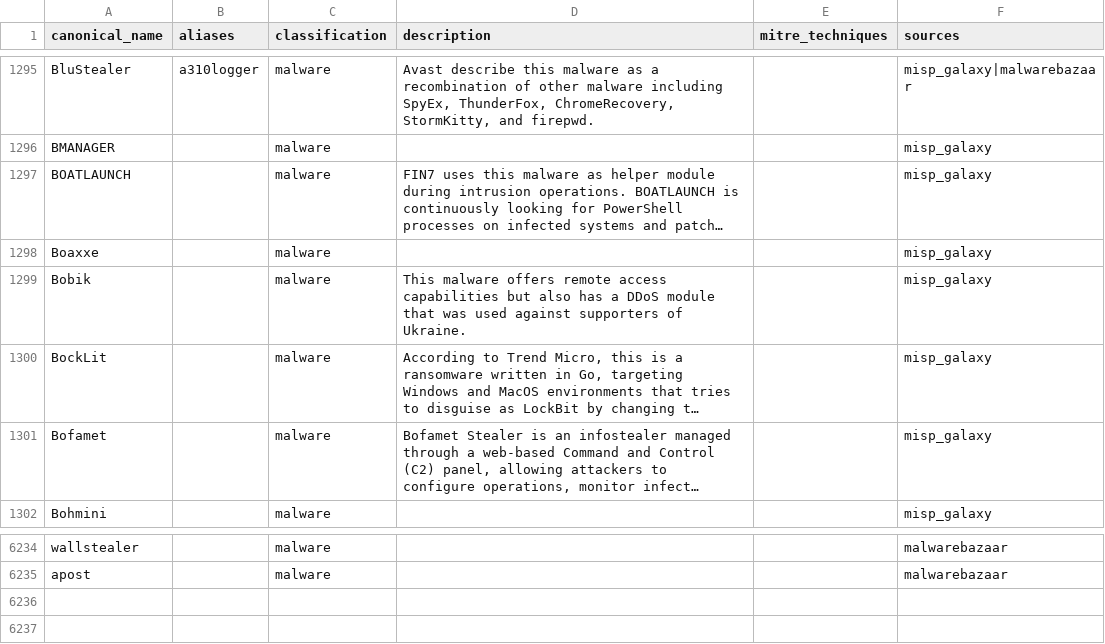
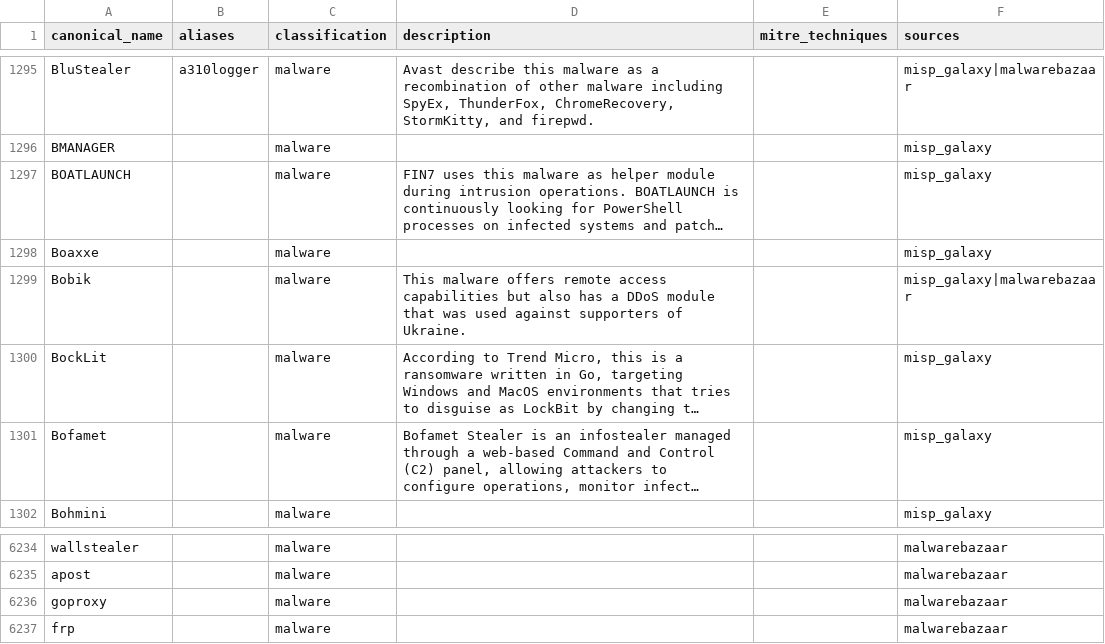
Before and after one commit to elchacal801/threat-intel-reference, a CSV file: data/normalized/malware_families.csv, drawn as a sheet; only a part is shown, gaps mark what is left out; long unchanged cells end in …; the diff names each change by its address in the sheet, - before the commit and + after, or states it on an @@ line.

```diff
--- a/data/normalized/malware_families.csv
+++ b/data/normalized/malware_families.csv
-F1299 (sources): misp_galaxy
+F1299 (sources): misp_galaxy|malwarebazaar
+row 6236: goproxy |  | malware |  |  | malwarebazaar
+row 6237: frp |  | malware |  |  | malwarebazaar
```
Also changed, not shown: data/normalized/behavioral_indicators.csv, data/raw/yaraify_rules.csv, 11 other files.
